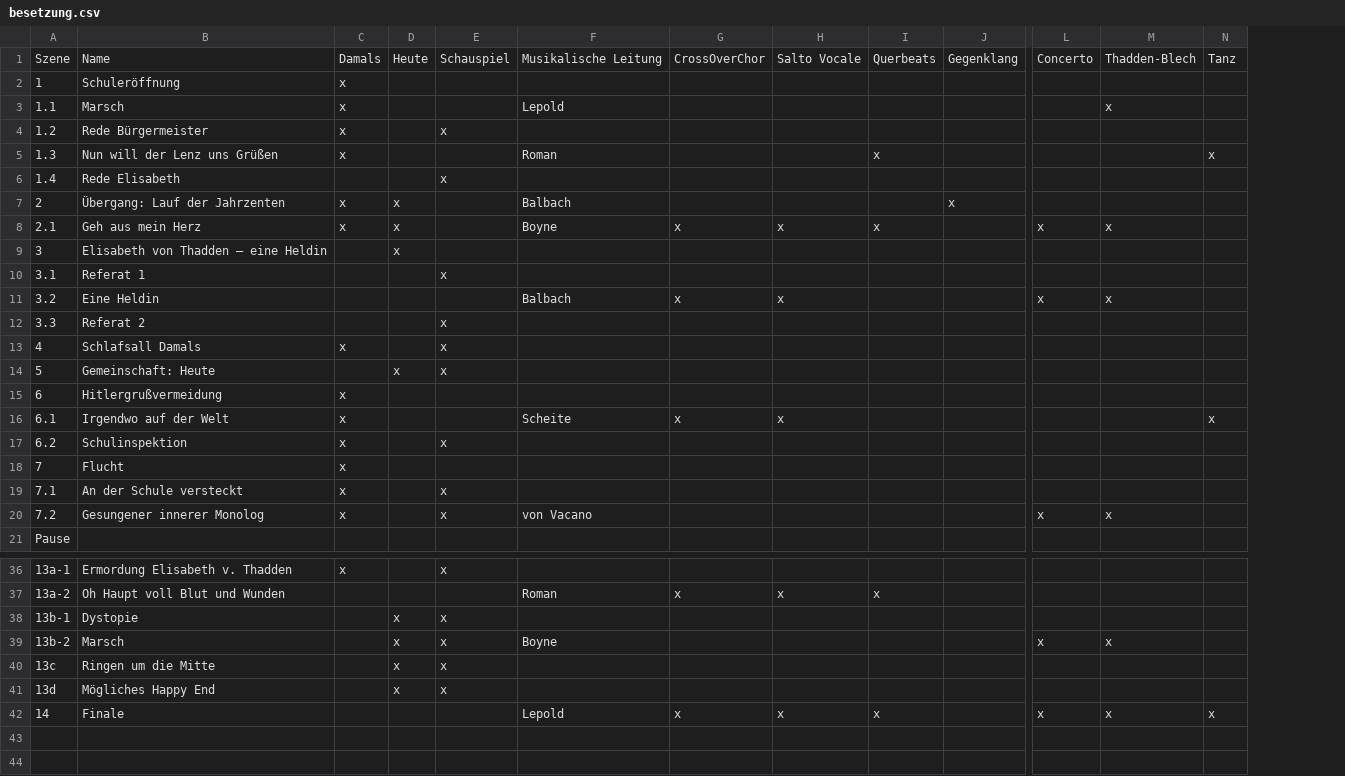
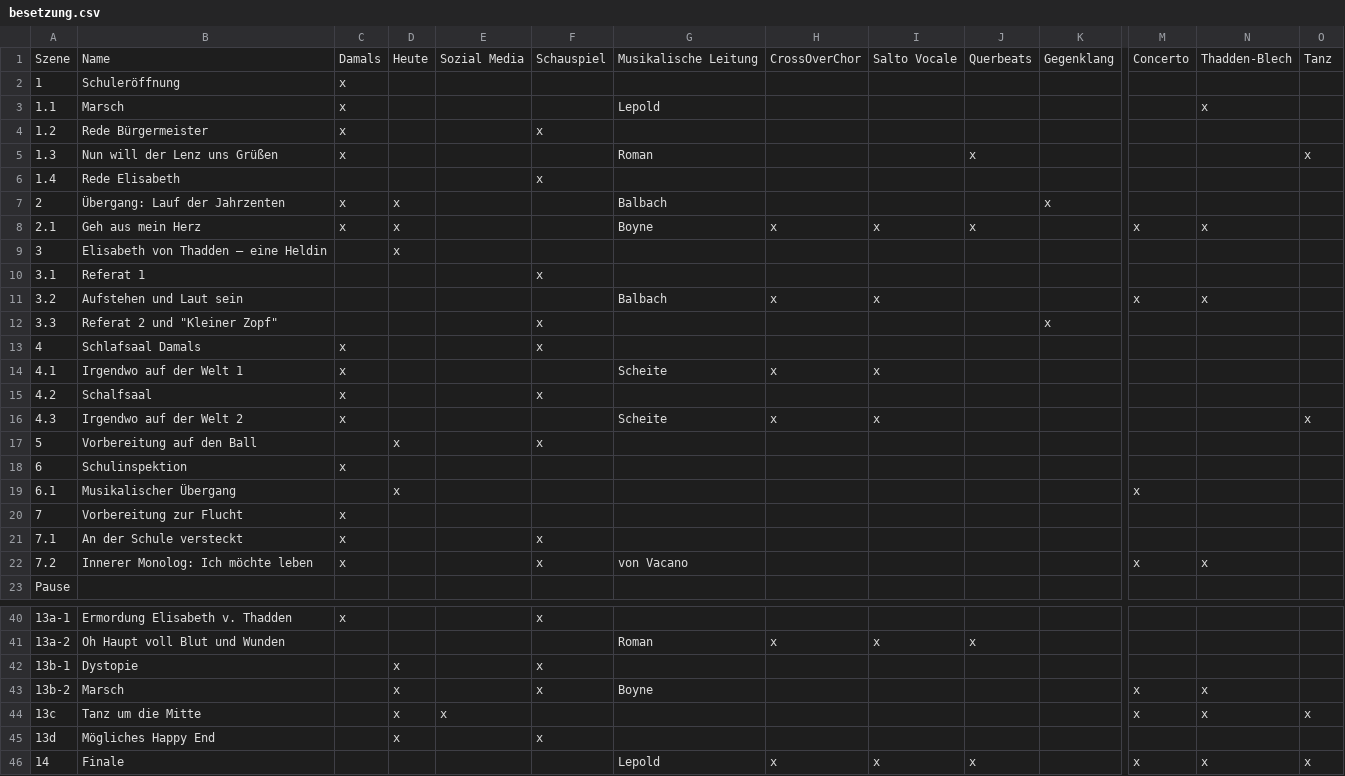
Before and after one commit to LepoldThaddenschule/thadden27, a CSV file: besetzung.csv, drawn as a sheet; only a part is shown, gaps mark what is left out; removed rows and columns are numbered as before the commit, all else as after; rows hold the shown columns only; the diff covers the shown part only; the diff names each change by its address in the sheet, - before the commit and + after, or states it on an @@ line.

```diff
--- a/besetzung.csv
+++ b/besetzung.csv
+column E, row 1: Sozial Media
-B11: Eine Heldin
+B11: Aufstehen und Laut sein
-row 12: 3.3 | Referat 2 |  |  | x
+row 12: 3.3 | Referat 2 und "Kleiner Zopf" |  |  |  | x |  |  |  |  | x
-B13: Schlafsall Damals
+B13: Schlafsaal Damals
-row 14: 5 | Gemeinschaft: Heute |  | x | x
-row 15: 6 | Hitlergrußvermeidung | x
+row 14: 4.1 | Irgendwo auf der Welt 1 | x |  |  |  | Scheite | x | x
+row 15: 4.2 | Schalfsaal | x |  |  | x
@@ column A renumbered between rows 16 and 34 @@
-B16: Irgendwo auf der Welt
+B16: Irgendwo auf der Welt 2
+row 17: 5 | Vorbereitung auf den Ball |  | x |  | x
-F18: x
+F18: (empty)
+row 19: 6.1 | Musikalischer Übergang |  | x |  |  |  |  |  |  |  | x
-B20: Flucht
+B20: Vorbereitung zur Flucht
-B22: Gesungener innerer Monolog
+B22: Innerer Monolog: Ich möchte leben
-row 40: 13c | Ringen um die Mitte |  | x | x
+row 44: 13c | Tanz um die Mitte |  | x | x |  |  |  |  |  |  | x | x | x
```
Also changed, not shown: 4 added rows, 2 removed rows and 4 edited cells elsewhere in this file, 1 other file.
